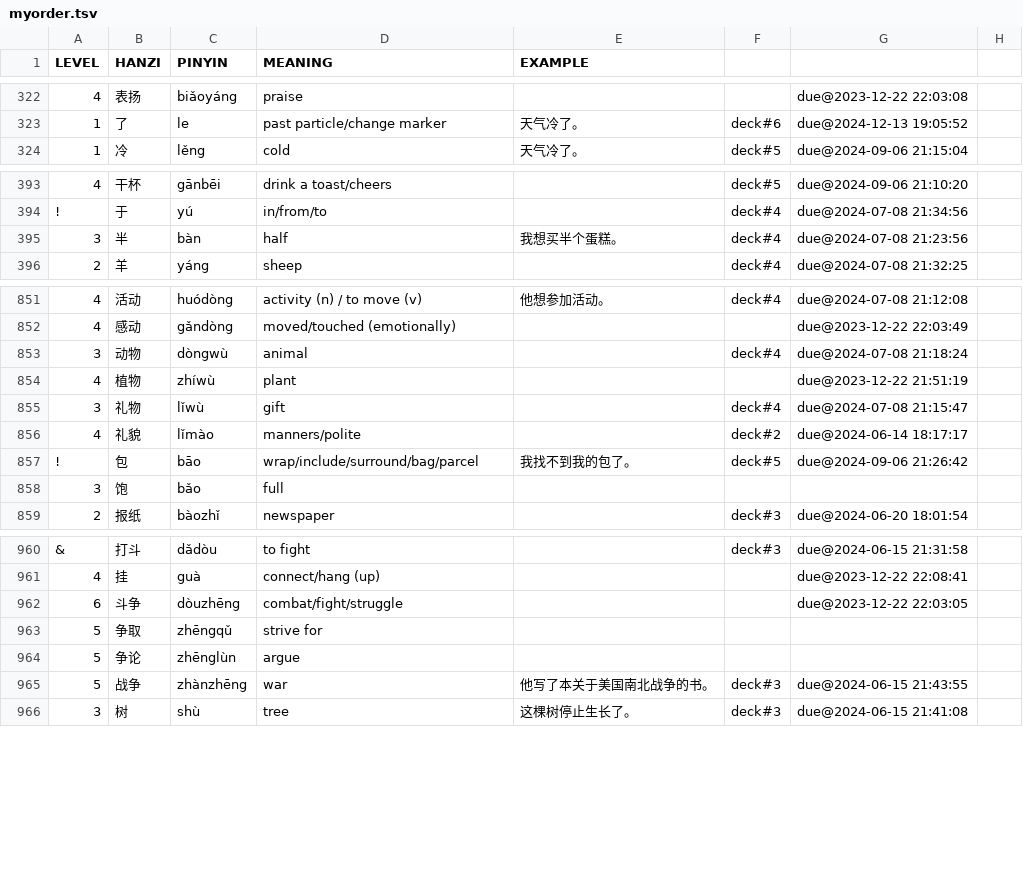
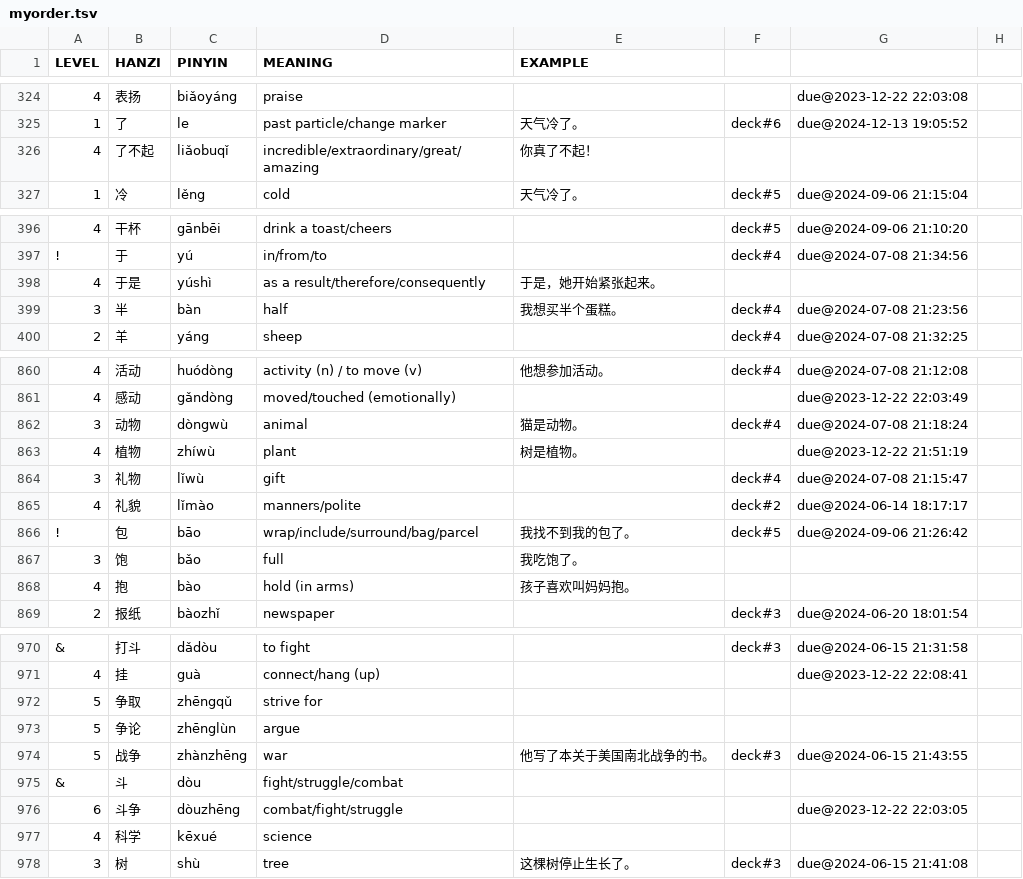
Before and after one commit to proycon/vocadata, a TSV file: zh/myorder.tsv, drawn as a sheet; only a part is shown, gaps mark what is left out; the diff covers the shown part only.

Commit message:
more words and examples

```diff
--- a/zh/myorder.tsv
+++ b/zh/myorder.tsv
@@ -323,2 +325,3 @@ LEVEL	HANZI	PINYIN	MEANING	EXAMPLE
 1	了	le	past particle/change marker	天气冷了。	deck#6	due@2024-12-13 19:05:52
+4	了不起	liǎobuqǐ	incredible/extraordinary/great/amazing	你真了不起！
 1	冷	lěng	cold	天气冷了。	deck#5	due@2024-09-06 21:15:04
@@ -394,2 +397,3 @@ LEVEL	HANZI	PINYIN	MEANING	EXAMPLE
 !	于	yú	in/from/to		deck#4	due@2024-07-08 21:34:56
+4	于是	yúshì	as a result/therefore/consequently	于是，她开始紧张起来。
 3	半	bàn	half	我想买半个蛋糕。	deck#4	due@2024-07-08 21:23:56
@@ -852,4 +861,4 @@ LEVEL	HANZI	PINYIN	MEANING	EXAMPLE
 4	感动	gǎndòng	moved/touched (emotionally)			due@2023-12-22 22:03:49
-3	动物	dòngwù	animal		deck#4	due@2024-07-08 21:18:24
-4	植物	zhíwù	plant			due@2023-12-22 21:51:19
+3	动物	dòngwù	animal	猫是动物。	deck#4	due@2024-07-08 21:18:24
+4	植物	zhíwù	plant	树是植物。		due@2023-12-22 21:51:19
 3	礼物	lǐwù	gift		deck#4	due@2024-07-08 21:15:47
@@ -857,3 +866,4 @@ LEVEL	HANZI	PINYIN	MEANING	EXAMPLE
 !	包	bāo	wrap/include/surround/bag/parcel	我找不到我的包了。	deck#5	due@2024-09-06 21:26:42
-3	饱	bǎo	full			
+3	饱	bǎo	full	我吃饱了。			
+4	抱	bào	hold (in arms)	孩子喜欢叫妈妈抱。
 2	报纸	bàozhǐ	newspaper		deck#3	due@2024-06-20 18:01:54
@@ -961,3 +971,2 @@ LEVEL	HANZI	PINYIN	MEANING	EXAMPLE
 4	挂	guà	connect/hang (up)			due@2023-12-22 22:08:41
-6	斗争	dòuzhēng	combat/fight/struggle			due@2023-12-22 22:03:05
 5	争取	zhēngqǔ	strive for			
@@ -965,2 +974,5 @@ LEVEL	HANZI	PINYIN	MEANING	EXAMPLE
 5	战争	zhànzhēng	war	他写了本关于美国南北战争的书。	deck#3	due@2024-06-15 21:43:55
+&	斗	dòu	fight/struggle/combat
+6	斗争	dòuzhēng	combat/fight/struggle			due@2023-12-22 22:03:05
+4	科学	kēxué	science
 3	树	shù	tree	这棵树停止生长了。	deck#3	due@2024-06-15 21:41:08
```
Also changed, not shown: 12 added rows and 27 edited cells elsewhere in this file.
